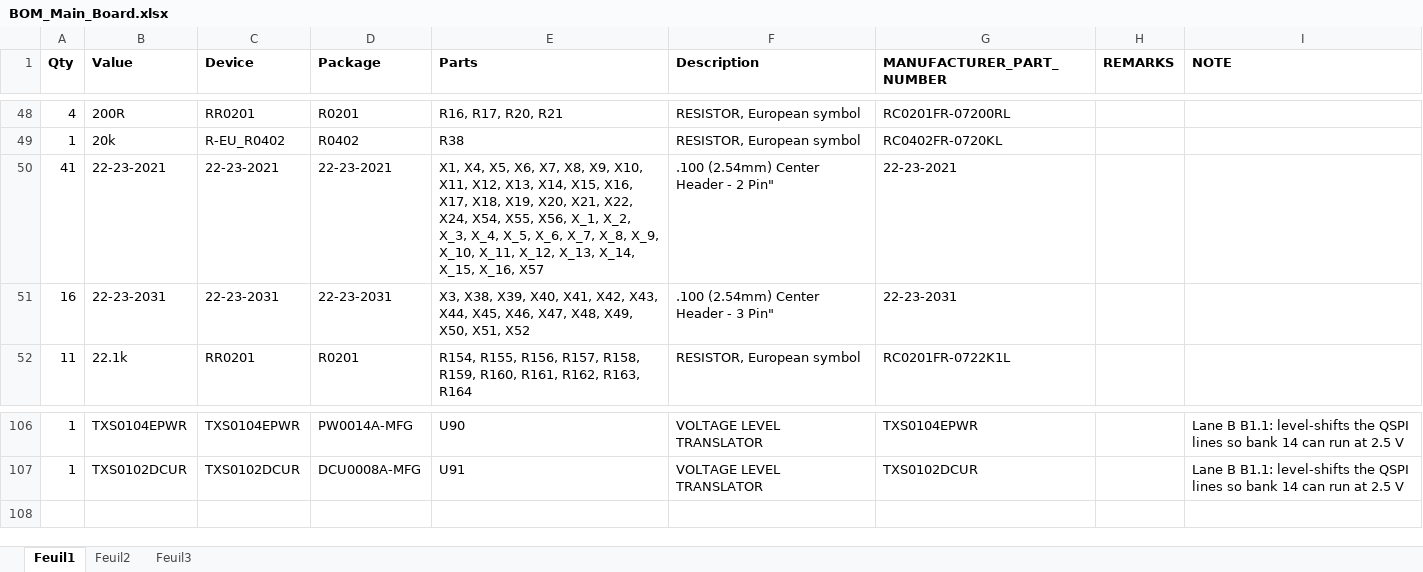
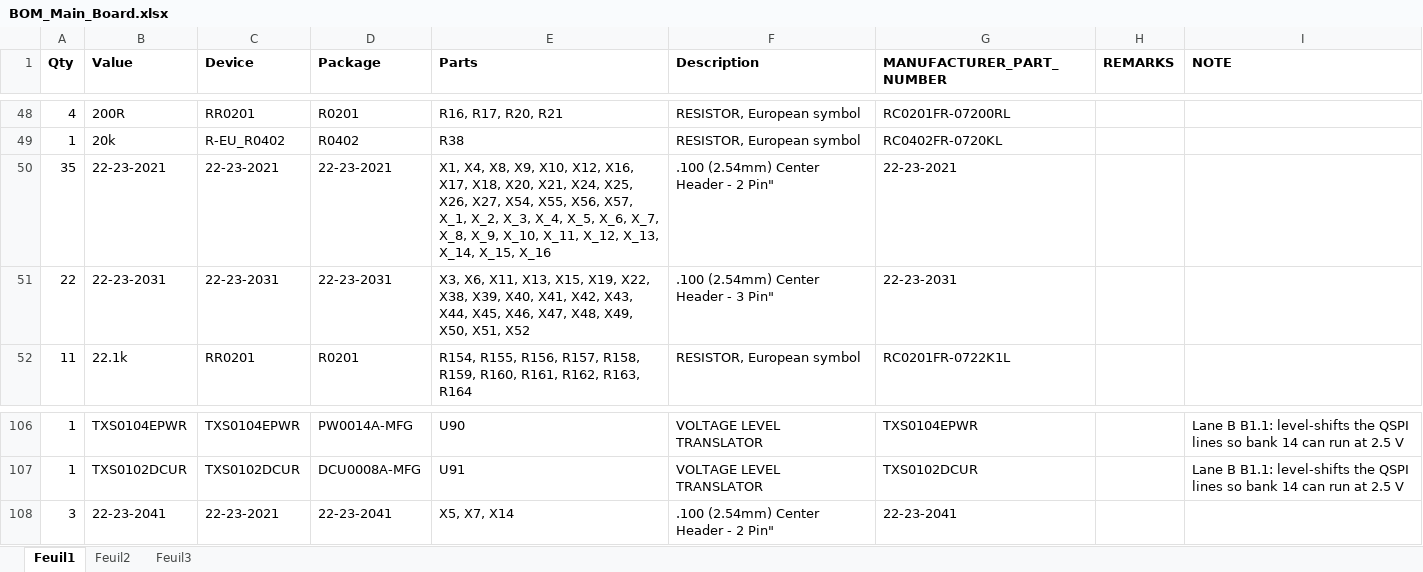
Before and after one commit to MKonovalov/PLFM_RADAR, an Excel workbook: 4_Schematics and Boards Layout/4_7_Production Files/Gerber_Main_Board/BOM_Main_Board.xlsx, sheet Feuil1, drawn as a sheet; only a part is shown, gaps mark what is left out; values as stored, in another font and other column widths than the file's, no borders; the diff names each change by its address in the sheet, - before the commit and + after, or states it on an @@ line.

```diff
--- a/4_Schematics and Boards Layout/4_7_Production Files/Gerber_Main_Board/BOM_Main_Board.xlsx (sheet Feuil1)
+++ b/4_Schematics and Boards Layout/4_7_Production Files/Gerber_Main_Board/BOM_Main_Board.xlsx (sheet Feuil1)
-A50 (Qty): 41
+A50 (Qty): 35
-E50 (Parts): X1, X4, X5, X6, X7, X8, X9, X10, X11, X12, X13, X14, X15, X16, X17, X18, X19, X20, X21, X22, X24, X54, X55, X56, X_1, X_2, X_3, X_4, X_5, X_6, X_7, X_8, X_9, X_10, X_11, X_12, X_13, X_14, X_15, X_16, X57
+E50 (Parts): X1, X4, X8, X9, X10, X12, X16, X17, X18, X20, X21, X24, X25, X26, X27, X54, X55, X56, X57, X_1, X_2, X_3, X_4, X_5, X_6, X_7, X_8, X_9, X_10, X_11, X_12, X_13, X_14, X_15, X_16
-A51 (Qty): 16
+A51 (Qty): 22
-E51 (Parts): X3, X38, X39,…
+E51 (Parts): X3, X6, X11, X13, X15, X19, X22, X38, X39,…
+row 108: 3 | 22-23-2041 | 22-23-2021 | 22-23-2041 | X5, X7, X14 | .100 (2.54mm) Center Header - 2 Pin" | 22-23-2041
```
Also changed, not shown: 4_Schematics and Boards Layout/4_7_Production Files/Gerber_PowerBoard/BOM_Power_Board.xlsx, 25 other files.
